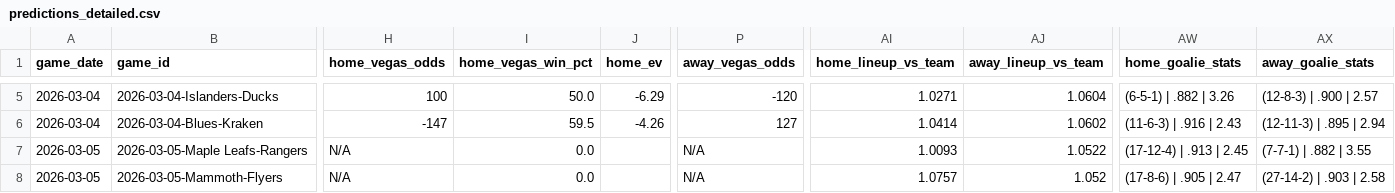
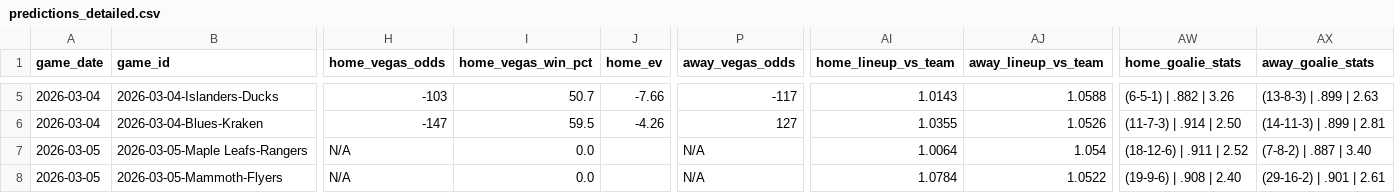
Before and after one commit to alexgarrison2/axiom, a CSV file: data/predictions_detailed.csv, drawn as a sheet; only a part is shown, gaps mark what is left out; the diff covers the shown part only; the diff names each change by its address in the sheet, - before the commit and + after, or states it on an @@ line.

```diff
--- a/data/predictions_detailed.csv
+++ b/data/predictions_detailed.csv
-H5 (home_vegas_odds): 100
+H5 (home_vegas_odds): -103
-I5 (home_vegas_win_pct): 50.0
+I5 (home_vegas_win_pct): 50.7
-J5 (home_ev): -6.29
+J5 (home_ev): -7.66
-P5 (away_vegas_odds): -120
+P5 (away_vegas_odds): -117
-AI5 (home_lineup_vs_team): 1.0271
+AI5 (home_lineup_vs_team): 1.0143
-AJ5 (away_lineup_vs_team): 1.0604
+AJ5 (away_lineup_vs_team): 1.0588
-AX5 (away_goalie_stats): (12-8-3) | .900 | 2.57
+AX5 (away_goalie_stats): (13-8-3) | .899 | 2.63
-AI6 (home_lineup_vs_team): 1.0414
+AI6 (home_lineup_vs_team): 1.0355
-AJ6 (away_lineup_vs_team): 1.0602
+AJ6 (away_lineup_vs_team): 1.0526
-AW6 (home_goalie_stats): (11-6-3) | .916 | 2.43
+AW6 (home_goalie_stats): (11-7-3) | .914 | 2.50
-AX6 (away_goalie_stats): (12-11-3) | .895 | 2.94
+AX6 (away_goalie_stats): (14-11-3) | .899 | 2.81
-AI7 (home_lineup_vs_team): 1.0093
+AI7 (home_lineup_vs_team): 1.0064
-AJ7 (away_lineup_vs_team): 1.0522
+AJ7 (away_lineup_vs_team): 1.054
-AW7 (home_goalie_stats): (17-12-4) | .913 | 2.45
+AW7 (home_goalie_stats): (18-12-6) | .911 | 2.52
-AX7 (away_goalie_stats): (7-7-1) | .882 | 3.55
+AX7 (away_goalie_stats): (7-8-2) | .887 | 3.40
-AI8 (home_lineup_vs_team): 1.0757
+AI8 (home_lineup_vs_team): 1.0784
-AJ8 (away_lineup_vs_team): 1.052
+AJ8 (away_lineup_vs_team): 1.0522
-AW8 (home_goalie_stats): (17-8-6) | .905 | 2.47
+AW8 (home_goalie_stats): (19-9-6) | .908 | 2.40
-AX8 (away_goalie_stats): (27-14-2) | .903 | 2.58
+AX8 (away_goalie_stats): (29-16-2) | .901 | 2.61
```
Also changed, not shown: 65 edited cells elsewhere in this file, data/gamestats.csv, pipeline/href_stats.csv, 25 other files.
